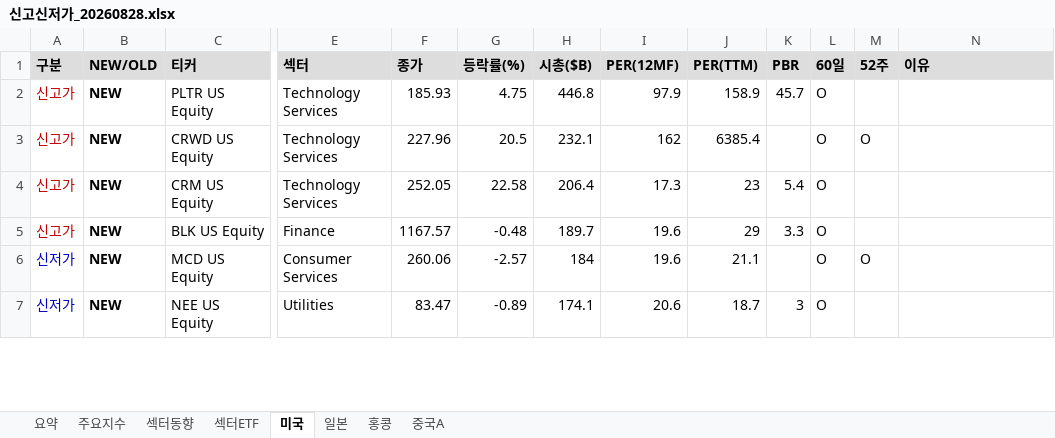
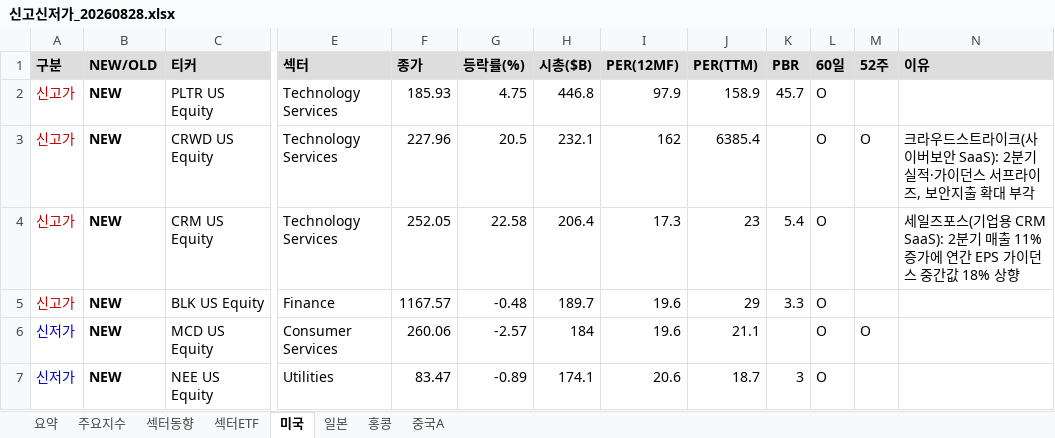
Before and after one commit to cm1n/highlowscreen, an Excel workbook: 신고신저가_20260828.xlsx, sheet 미국, drawn as a sheet; only a part is shown, gaps mark what is left out; values as stored, in another font and other column widths than the file's, no borders; the diff covers the shown part only; the diff names each change by its address in the sheet, - before the commit and + after, or states it on an @@ line.

```diff
--- a/신고신저가_20260828.xlsx (sheet 미국)
+++ b/신고신저가_20260828.xlsx (sheet 미국)
-N3 (이유): (empty)
+N3 (이유): 크라우드스트라이크(사이버보안 SaaS): 2분기 실적·가이던스 서프라이즈, 보안지출 확대 부각
-N4 (이유): (empty)
+N4 (이유): 세일즈포스(기업용 CRM SaaS): 2분기 매출 11% 증가에 연간 EPS 가이던스 중간값 18% 상향
```
Also changed, not shown: 19 edited cells elsewhere in this sheet, sheet 요약, sheet 중국A, sheet 섹터ETF, sheet 일본, sheet 홍콩, 1 other file.
